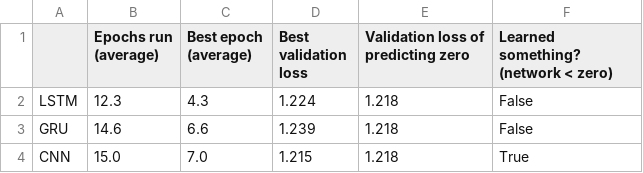
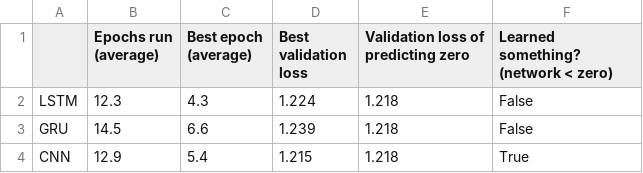
Before and after one commit to BI-course/tsfnn-202406-a7, a CSV file: data/nn_zero_baseline.csv, drawn as a sheet.

```diff
--- a/data/nn_zero_baseline.csv
+++ b/data/nn_zero_baseline.csv
@@ -2,3 +2,3 @@
 LSTM,12.3,4.3,1.224,1.218,False
-GRU,14.6,6.6,1.239,1.218,False
-CNN,15.0,7.0,1.215,1.218,True
+GRU,14.5,6.6,1.239,1.218,False
+CNN,12.9,5.4,1.215,1.218,True
```
Also changed, not shown: data/forecast_basic.csv, data/model_metrics.csv, 13 other files.
